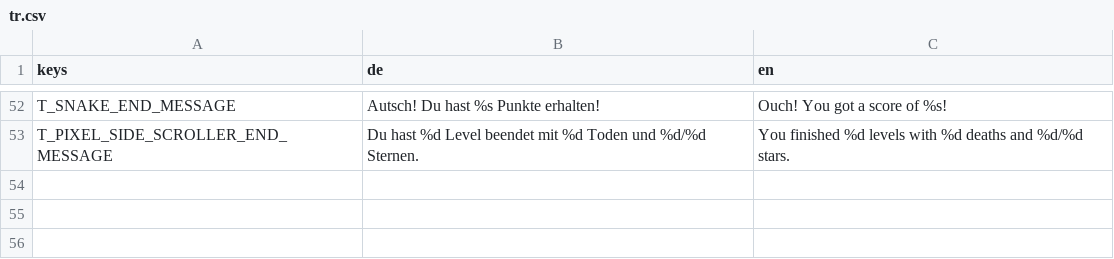
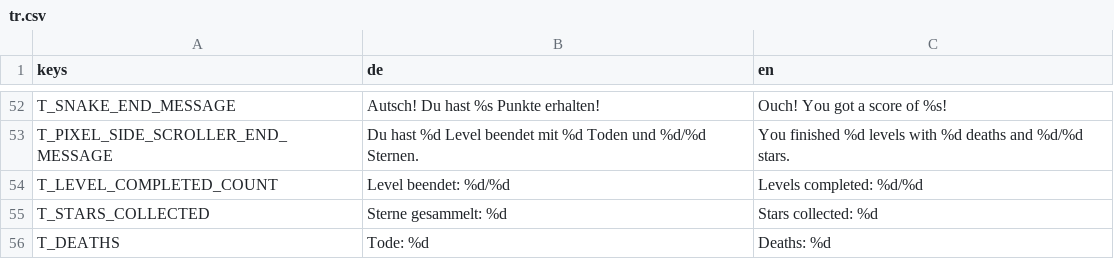
Before and after one commit to letsgamedev/Suffragium, a CSV file: game/translations/tr.csv, drawn as a sheet; only a part is shown, gaps mark what is left out; the diff names each change by its address in the sheet, - before the commit and + after, or states it on an @@ line.

Commit message:
improve design of star and display current stats while playing

```diff
--- a/game/translations/tr.csv
+++ b/game/translations/tr.csv
+row 54: T_LEVEL_COMPLETED_COUNT | Level beendet: %d/%d | Levels completed: %d/%d
+row 55: T_STARS_COLLECTED | Sterne gesammelt: %d | Stars collected: %d
+row 56: T_DEATHS | Tode: %d | Deaths: %d
```
Also changed, not shown: 9 other files.
